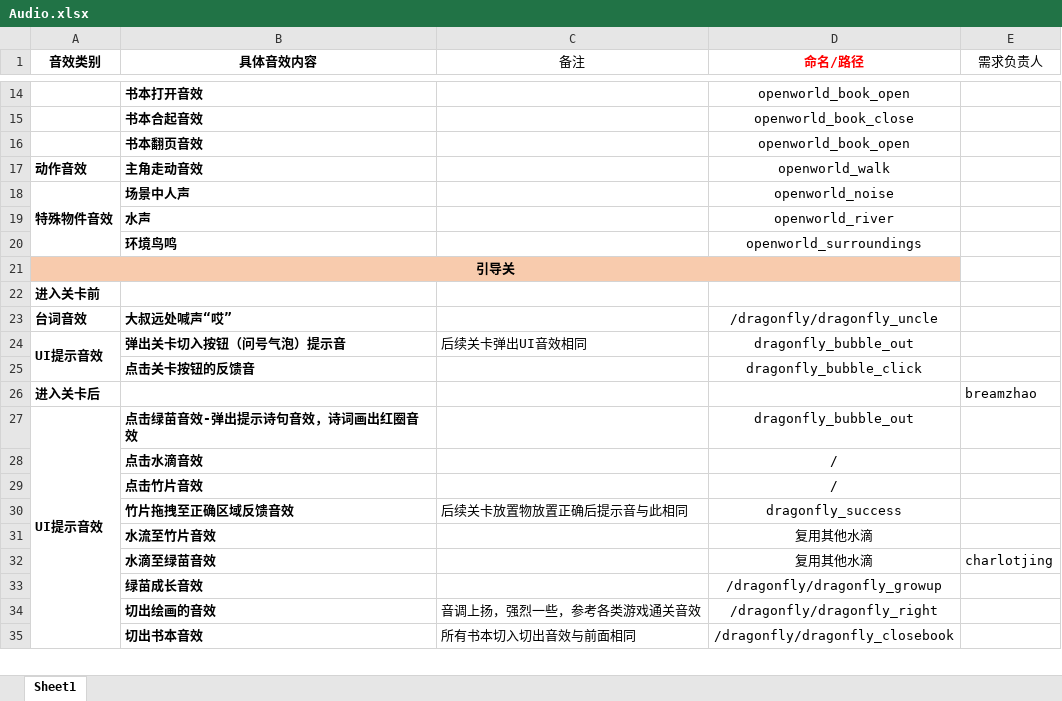
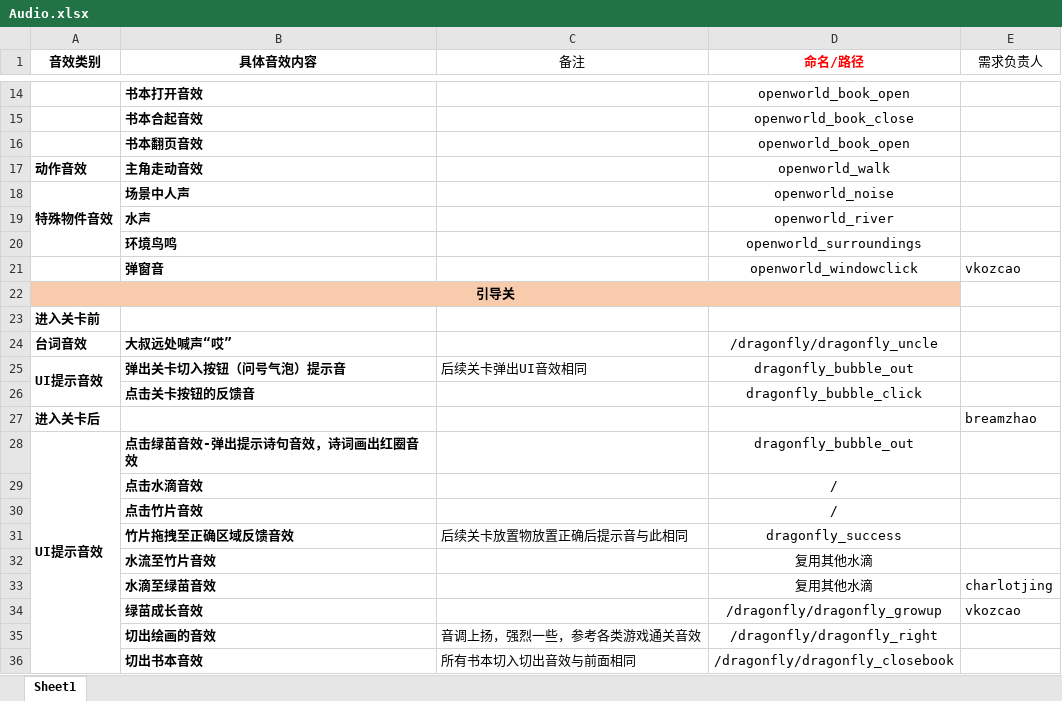
Before and after one commit to naivetang/SummeryFun-TencentMinigame, an Excel workbook: Unity/Assets/Audio/Audio.xlsx, sheet Sheet1, drawn as a sheet; only a part is shown, gaps mark what is left out; values as stored, in another font and other column widths than the file's, no borders; addresses are those after the commit; the diff names each change by its address in the sheet, - before the commit and + after, or states it on an @@ line.

```diff
--- a/Unity/Assets/Audio/Audio.xlsx (sheet Sheet1)
+++ b/Unity/Assets/Audio/Audio.xlsx (sheet Sheet1)
+row 21:  | 弹窗音 |  | openworld_windowclick | vkozcao
-E34 (需求负责人): (empty)
+E34 (需求负责人): vkozcao
```
Also changed, not shown: 2 other files.
